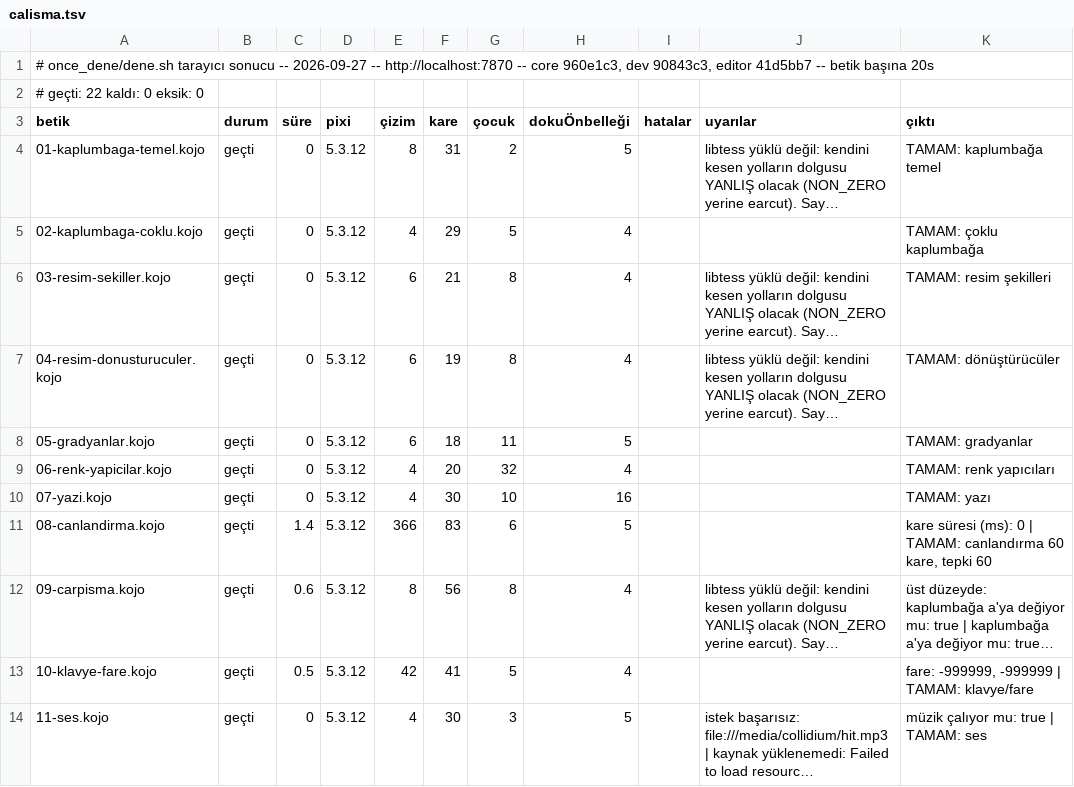
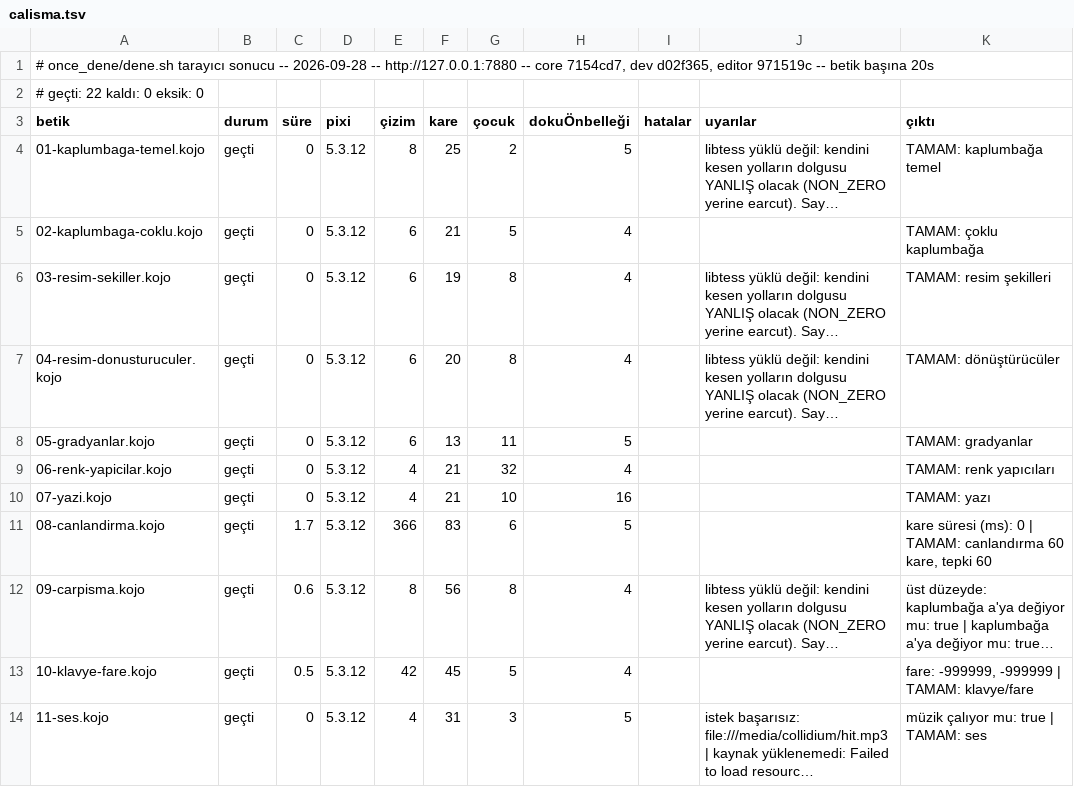
Before and after one commit to bulent2k2/koco-deploy, a TSV file: once_dene/sonuclar/calisma.tsv, drawn as a sheet; only a part is shown; long unchanged cells end in …; the diff covers the shown part only; the diff names each change by its address in the sheet, - before the commit and + after, or states it on an @@ line.

Commit message:
once_dene: v82 kapı kaydı (22/22 + 22/22)
Koşum yerel konteynere karşı (yayımlanan imajın aynısı, -m 4096m --cpus 2):
core 7154cd7, dev d02f365, editor 971519c.

Bu turda taşınanlar:
- klavye odağı: tuş dinleyen program editörden çerçeveye odak istiyor,
  tuvaliEtkinleştir de istiyor (kojojs-dev#168/#175 -> core, editor#55)
- kapat(): dinleyicileri söküyor, çiziciyi ve WebGL bağlamını bırakıyor;
  kapanmış dünya dinleyici takmıyor (kojojs-dev#166/#176 -> core#51)
- yazı dokusu: silinen PIXI.Text'in dokusu bırakılıyor, sil() yazıları da
  çıkarıyor, ölçüm tuvali willReadFrequently ile (kojojs-dev#169/#174 -> core#48)
- stencil uzantı kararı kuşak sayacıyla kesin (kojojs-dev#163/#178 -> core#52)
- sözlük kopyası tazelendi, ürün adı iKojo (editor#58)
- SONUÇ ÇERÇEVESİ İLK KOŞUDA SES: kod çerçevesi about:blank ile kuruluyor,
  gerçek adresi ref veriyor, kod dalına key eklendi (editor#59, konu #51)

#51 KAPANDI: ölçütü hem yerelde hem canlıda tutuyor. Taze sayfada İLK
"Çalıştır"da çerçevede allowsFeature("autoplay") = true ve /resultframe'e
TEK belge isteği (#52 iki gönderiyordu). Sesin gerçekten duyulduğunu
kullanıcı yerel sunucuda elle doğruladı.

Ölçülmeyen: "Betiklerim" -> kod dalı geçişi (editor#59'un key eklemesi). Yerel
sunucuda GitHub oturumu yok, o yüzden o dal açılamıyor; canlıda elle sınanacak.

```diff
--- a/once_dene/sonuclar/calisma.tsv
+++ b/once_dene/sonuclar/calisma.tsv
-A1 (betik): …sonucu -- 2026-09-27 -- http://localhost:7870 -- core 960e1c3, dev 90843c3, editor 41d5bb7 -- betik…
+A1 (betik): …sonucu -- 2026-09-28 -- http://127.0.0.1:7880 -- core 7154cd7, dev d02f365, editor 971519c -- betik…
-F4 (kare): 31
+F4 (kare): 25
-E5 (çizim): 4
+E5 (çizim): 6
-F5 (kare): 29
+F5 (kare): 21
-F6 (kare): 21
+F6 (kare): 19
-F7 (kare): 19
+F7 (kare): 20
-F8 (kare): 18
+F8 (kare): 13
-F9 (kare): 20
+F9 (kare): 21
-F10 (kare): 30
+F10 (kare): 21
-C11 (süre): 1.4
+C11 (süre): 1.7
-F13 (kare): 41
+F13 (kare): 45
-F14 (kare): 30
+F14 (kare): 31
```
Also changed, not shown: 13 edited cells elsewhere in this file, once_dene/sonuclar/derleme.tsv.
